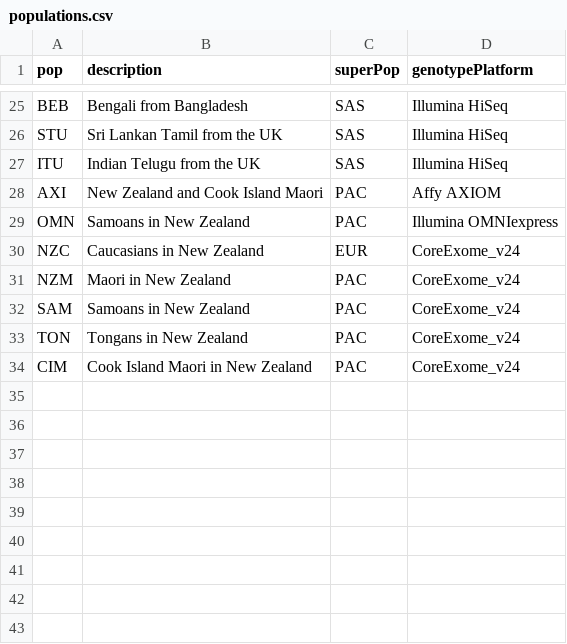
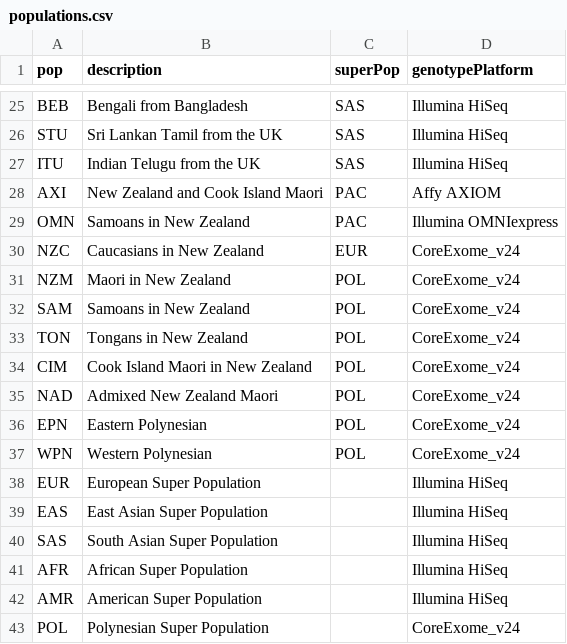
Before and after one commit to murraycadzow/SelectionDW_ETL, a CSV file: data/populations.csv, drawn as a sheet; only a part is shown, gaps mark what is left out.

Commit message:
updated populations

```diff
--- a/data/populations.csv
+++ b/data/populations.csv
@@ -30,5 +30,14 @@ OMN,Samoans in New Zealand,PAC,Illumina OMNIexpress
 NZC,Caucasians in New Zealand,EUR ,CoreExome_v24
-NZM,Maori in New Zealand,PAC,CoreExome_v24
-SAM,Samoans in New Zealand,PAC,CoreExome_v24
-TON,Tongans in New Zealand,PAC,CoreExome_v24
-CIM,Cook Island Maori in New Zealand,PAC,CoreExome_v24
+NZM,Maori in New Zealand,POL,CoreExome_v24
+SAM,Samoans in New Zealand,POL,CoreExome_v24
+TON,Tongans in New Zealand,POL,CoreExome_v24
+CIM,Cook Island Maori in New Zealand,POL,CoreExome_v24
+NAD,Admixed New Zealand Maori,POL,CoreExome_v24
+EPN,Eastern Polynesian,POL,CoreExome_v24
+WPN,Western Polynesian,POL,CoreExome_v24
+EUR,European Super Population,,Illumina HiSeq
+EAS,East Asian Super Population,,Illumina HiSeq
+SAS,South Asian Super Population,,Illumina HiSeq
+AFR,African Super Population,,Illumina HiSeq
+AMR,American Super Population,,Illumina HiSeq
+POL,Polynesian Super Population,,CoreExome_v24
```
Also changed, not shown: 1 other file.
